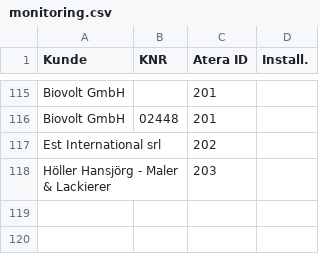
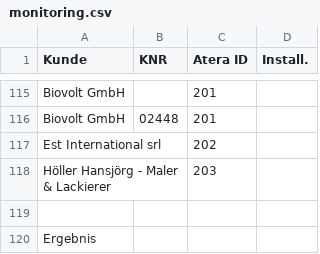
Before and after one commit to ThePi2K/CherryOK, a CSV file: 0/_media/monitoring.csv, drawn as a sheet; only a part is shown, gaps mark what is left out; the diff names each change by its address in the sheet, - before the commit and + after, or states it on an @@ line.

Commit message:
Update monitoring.csv

```diff
--- a/0/_media/monitoring.csv
+++ b/0/_media/monitoring.csv
+row 119: (empty)
+row 120: Ergebnis
```
